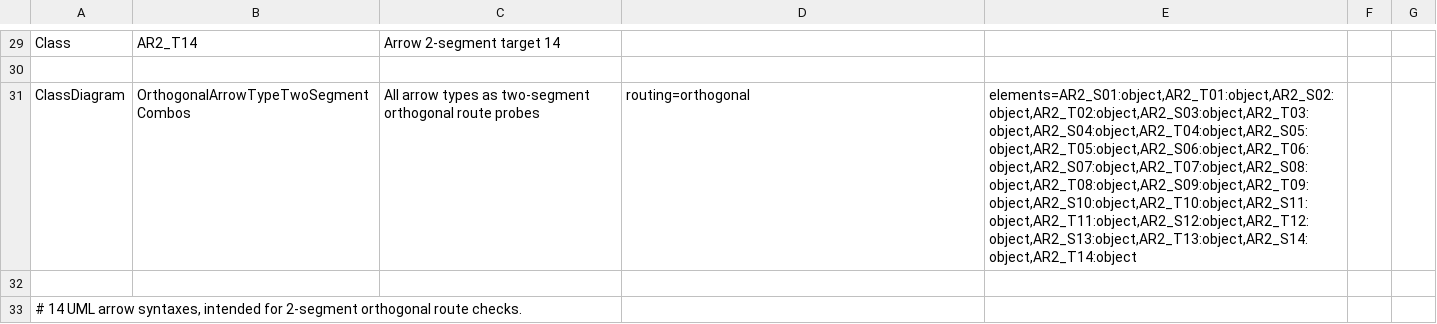
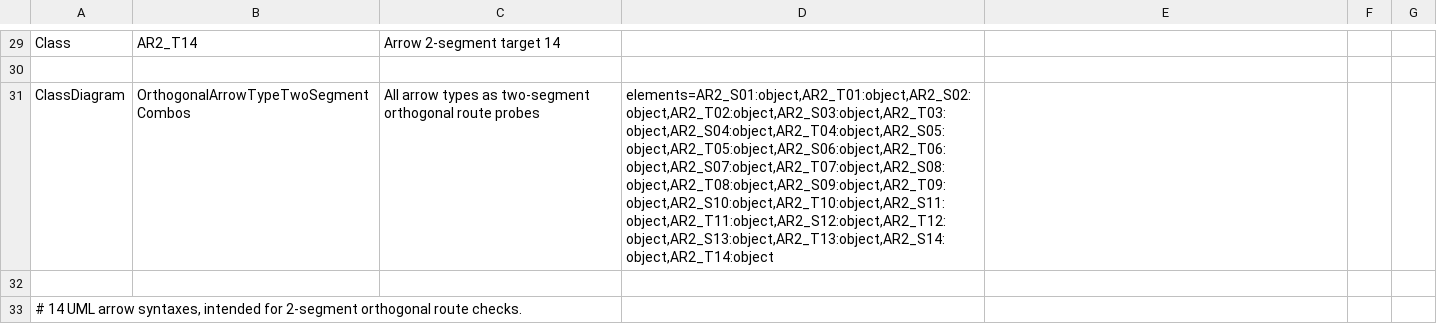
Before and after one commit to antodeanomic/modeling_tool, a CSV file: Process/01_System/40_Tests/20_Advanced/test_class_diagram_two_segment_combinations.csv, drawn as a sheet; only a part is shown, gaps mark what is left out.

```diff
--- a/Process/01_System/40_Tests/20_Advanced/test_class_diagram_two_segment_combinations.csv
+++ b/Process/01_System/40_Tests/20_Advanced/test_class_diagram_two_segment_combinations.csv
@@ -30,3 +30,3 @@ Class;AR2_T14;Arrow 2-segment target 14
 
-ClassDiagram;OrthogonalArrowTypeTwoSegmentCombos;All arrow types as two-segment orthogonal route probes;routing=orthogonal;elements=AR2_S01:object,AR2_T01:object,AR2_S02:object,AR2_T02:object,AR2_S03:object,AR2_T03:object,AR2_S04:object,AR2_T04:object,AR2_S05:object,AR2_T05:object,AR2_S06:object,AR2_T06:object,AR2_S07:object,AR2_T07:object,AR2_S08:object,AR2_T08:object,AR2_S09:object,AR2_T09:object,AR2_S10:object,AR2_T10:object,AR2_S11:object,AR2_T11:object,AR2_S12:object,AR2_T12:object,AR2_S13:object,AR2_T13:object,AR2_S14:object,AR2_T14:object
+ClassDiagram;OrthogonalArrowTypeTwoSegmentCombos;All arrow types as two-segment orthogonal route probes;elements=AR2_S01:object,AR2_T01:object,AR2_S02:object,AR2_T02:object,AR2_S03:object,AR2_T03:object,AR2_S04:object,AR2_T04:object,AR2_S05:object,AR2_T05:object,AR2_S06:object,AR2_T06:object,AR2_S07:object,AR2_T07:object,AR2_S08:object,AR2_T08:object,AR2_S09:object,AR2_T09:object,AR2_S10:object,AR2_T10:object,AR2_S11:object,AR2_T11:object,AR2_S12:object,AR2_T12:object,AR2_S13:object,AR2_T13:object,AR2_S14:object,AR2_T14:object
 
```
Also changed, not shown: Process/01_System/40_Tests/20_Advanced/test_class_diagram_all_connector_combinations.csv, Process/01_System/40_Tests/20_Advanced/test_class_diagram_orthogonal_stress.csv, 7 other files.
